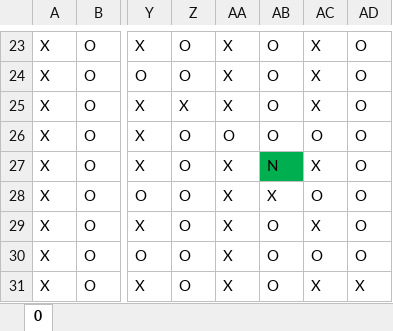
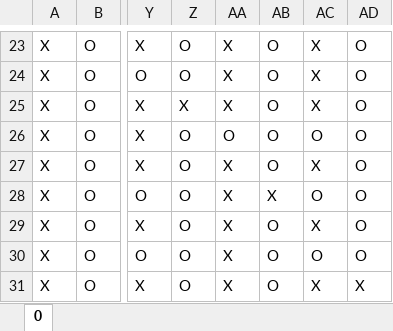
Before and after one commit to nathanfenoglio/cube_maze, an Excel workbook: cube_mazes/26.xlsx, sheet 0, drawn as a sheet; only a part is shown, gaps mark what is left out; values as stored, in another font and other column widths than the file's, no borders; conditional formats not drawn; the diff names each change by its address in the sheet, - before the commit and + after, or states it on an @@ line.

Commit message:
removing inconsistent to maze architecture in door in 222, was just extra

```diff
--- a/cube_mazes/26.xlsx (sheet 0)
+++ b/cube_mazes/26.xlsx (sheet 0)
-AB27: N
+AB27: O
-AB27 fill: #00B050
+AB27 fill: none
```
Also changed, not shown: 3 other files.
